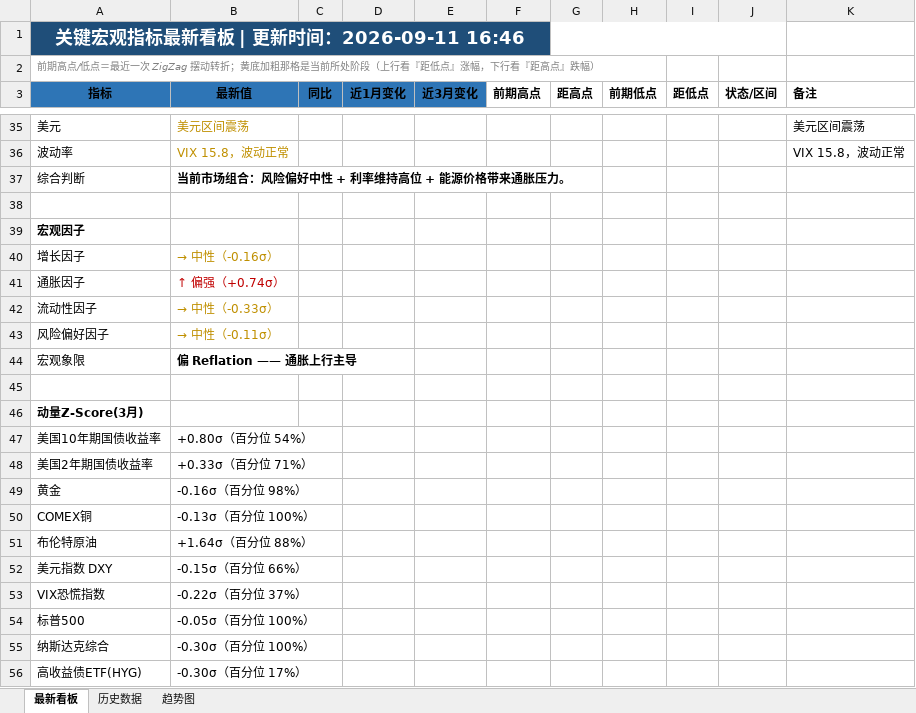
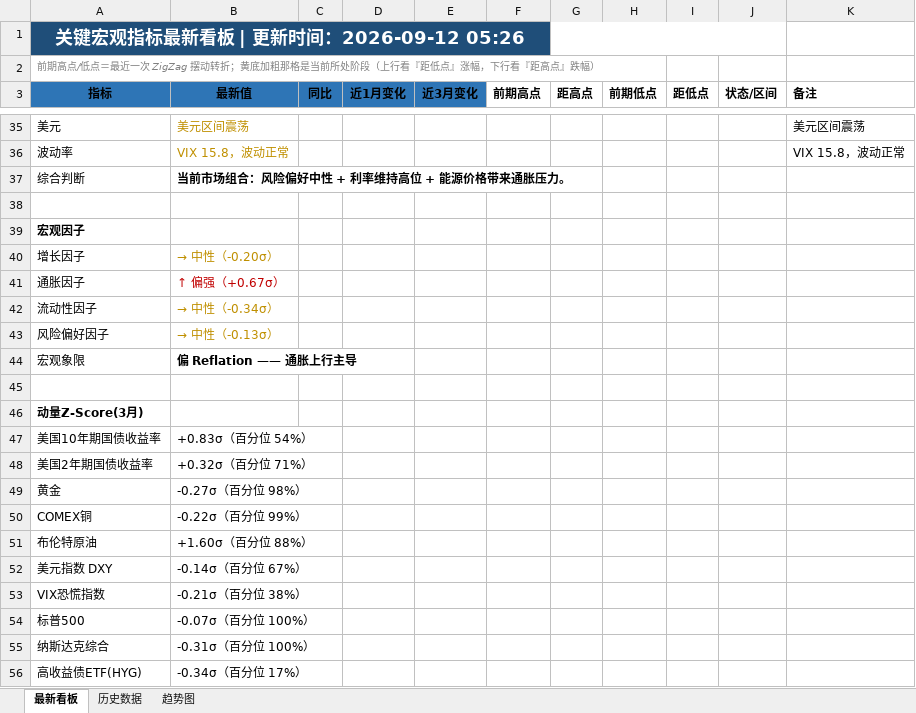
Before and after one commit to Mussi2020/macro-tracker, an Excel workbook: 宏观指标跟踪.xlsx, sheet 最新看板, drawn as a sheet; only a part is shown, gaps mark what is left out; values as stored, in another font and other column widths than the file's, no borders; the diff covers the shown part only; the diff names each change by its address in the sheet, - before the commit and + after, or states it on an @@ line.

```diff
--- a/宏观指标跟踪.xlsx (sheet 最新看板)
+++ b/宏观指标跟踪.xlsx (sheet 最新看板)
-A1 (指标): 关键宏观指标最新看板 | 更新时间：2026-09-11 16:46
+A1 (指标): 关键宏观指标最新看板 | 更新时间：2026-09-12 05:26
-B40 (最新值): → 中性（-0.16σ）
+B40 (最新值): → 中性（-0.20σ）
-B41 (最新值): ↑ 偏强（+0.74σ）
+B41 (最新值): ↑ 偏强（+0.67σ）
-B42 (最新值): → 中性（-0.33σ）
+B42 (最新值): → 中性（-0.34σ）
-B43 (最新值): → 中性（-0.11σ）
+B43 (最新值): → 中性（-0.13σ）
-B47 (最新值): +0.80σ（百分位 54%）
+B47 (最新值): +0.83σ（百分位 54%）
-B48 (最新值): +0.33σ（百分位 71%）
+B48 (最新值): +0.32σ（百分位 71%）
-B49 (最新值): -0.16σ（百分位 98%）
+B49 (最新值): -0.27σ（百分位 98%）
-B50 (最新值): -0.13σ（百分位 100%）
+B50 (最新值): -0.22σ（百分位 99%）
-B51 (最新值): +1.64σ（百分位 88%）
+B51 (最新值): +1.60σ（百分位 88%）
-B52 (最新值): -0.15σ（百分位 66%）
+B52 (最新值): -0.14σ（百分位 67%）
-B53 (最新值): -0.22σ（百分位 37%）
+B53 (最新值): -0.21σ（百分位 38%）
-B54 (最新值): -0.05σ（百分位 100%）
+B54 (最新值): -0.07σ（百分位 100%）
-B55 (最新值): -0.30σ（百分位 100%）
+B55 (最新值): -0.31σ（百分位 100%）
-B56 (最新值): -0.30σ（百分位 17%）
+B56 (最新值): -0.34σ（百分位 17%）
```
Also changed, not shown: 14 added rows, 14 removed rows and 6 edited cells elsewhere in this sheet, sheet 历史数据, 1 other file.
